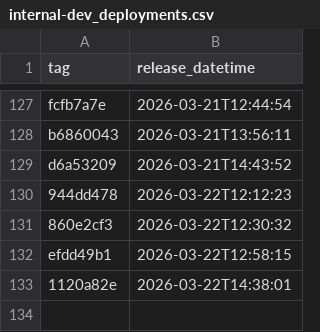
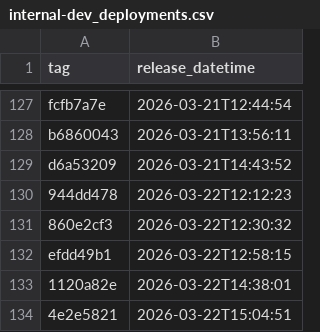
Before and after one commit to NHSDigital/electronic-prescription-service-api, a CSV file: _data/internal-dev_deployments.csv, drawn as a sheet; only a part is shown, gaps mark what is left out.

```diff
--- a/_data/internal-dev_deployments.csv
+++ b/_data/internal-dev_deployments.csv
@@ -133 +133,2 @@ efdd49b1,2026-03-22T12:58:15
 1120a82e,2026-03-22T14:38:01
+4e2e5821,2026-03-22T15:04:51
```
Also changed, not shown: 1 other file.
